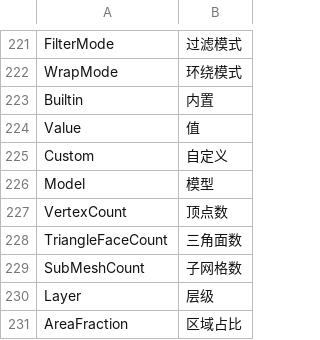
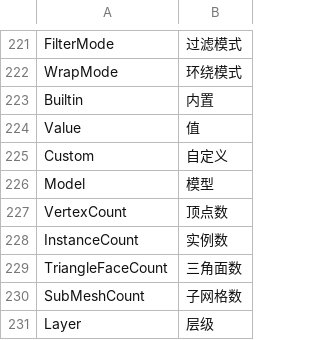
Before and after one commit to ShaderHelper/ShaderHelper, a CSV file: Resource/Localization/Chinese.csv, drawn as a sheet; only a part is shown, gaps mark what is left out; the shorter side is filled out with more unchanged rows; the diff names each change by its address in the sheet, - before the commit and + after, or states it on an @@ line.

```diff
--- a/Resource/Localization/Chinese.csv
+++ b/Resource/Localization/Chinese.csv
+row 228: InstanceCount | 实例数
```
Also changed, not shown: Resource/Localization/English.csv, 4 other files.
